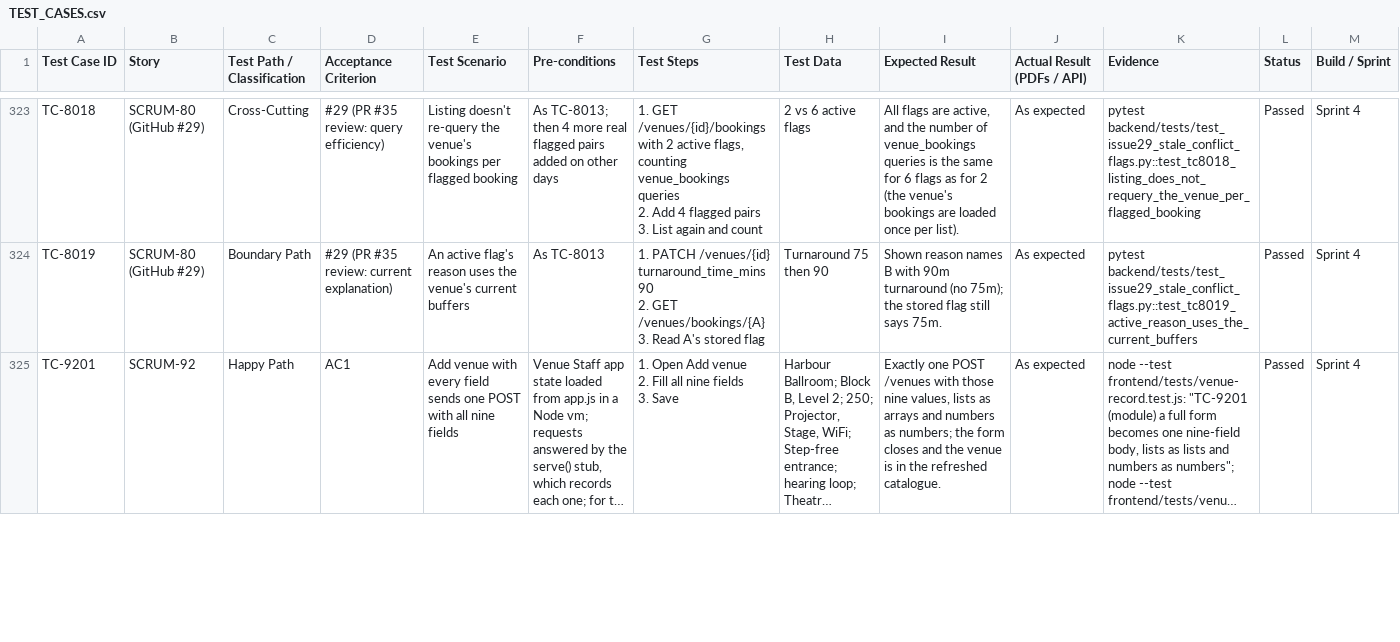
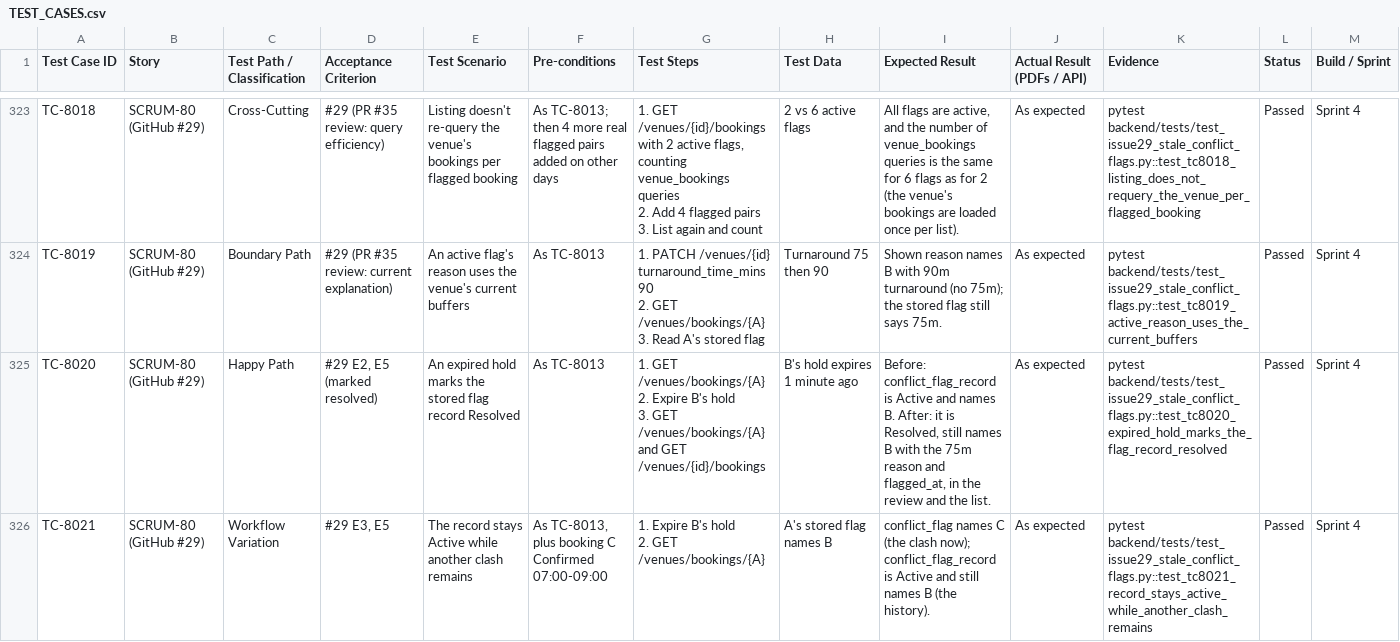
Before and after one commit to elnathanshee/spm, a CSV file: docs/TEST_CASES.csv, drawn as a sheet; only a part is shown, gaps mark what is left out; the shorter side is filled out with more unchanged rows; long unchanged cells end in …; rows hold the shown columns only; ↵ is a line break in a cell; the diff covers the shown part only; the diff names each change by its address in the sheet, - before the commit and + after, or states it on an @@ line.

```diff
--- a/docs/TEST_CASES.csv
+++ b/docs/TEST_CASES.csv
+row 325: TC-8020 | SCRUM-80 (GitHub #29) | Happy Path | #29 E2, E5 (marked resolved) | An expired hold marks the stored flag record Resolved | As TC-8013 | 1. GET /venues/bookings/{A} ↵ 2. Expire B's hold ↵ 3. GET /venues/bookings/{A} and GET /venues/{id}/bookings | B's hold expires 1 minute ago | Before: conflict_flag_record is Active and names B. After: it is Resolved, still names B with the 75m reason and flagged_at, in the review and the list. | As expected | pytest backend/tests/test_issue29_stale_conflict_flags.py::test_tc8020_expired_hold_marks_the_flag_record_resolved | Passed | Sprint 4
+row 326: TC-8021 | SCRUM-80 (GitHub #29) | Workflow Variation | #29 E3, E5 | The record stays Active while another clash remains | As TC-8013, plus booking C Confirmed 07:00-09:00 | 1. Expire B's hold ↵ 2. GET /venues/bookings/{A} | A's stored flag names B | conflict_flag names C (the clash now); conflict_flag_record is Active and still names B (the history). | As expected | pytest backend/tests/test_issue29_stale_conflict_flags.py::test_tc8021_record_stays_active_while_another_clash_remains | Passed | Sprint 4
```
Also changed, not shown: 1 added row elsewhere in this file, 4 other files.
